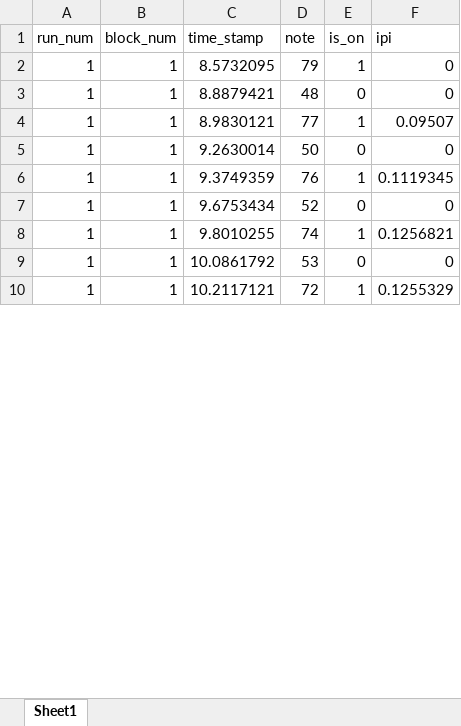
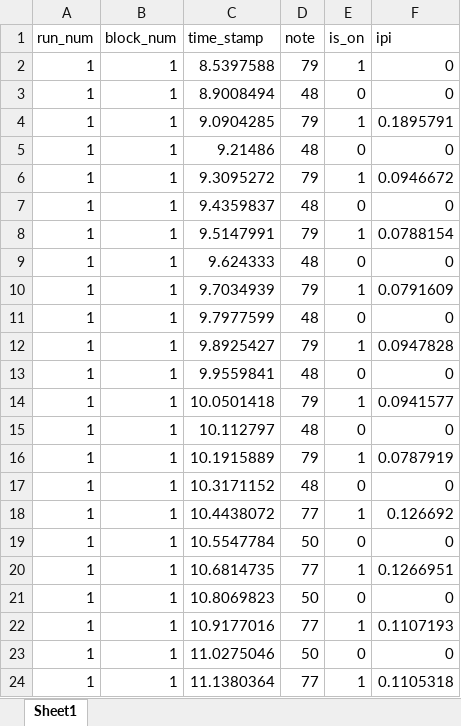
Before and after one commit to JonatanSahar/auditory-motor-fMRI, an Excel workbook: output_data/2_midi.xlsx, sheet Sheet1, drawn as a sheet; only a part is shown; values as stored, in another font and other column widths than the file's, no borders; addresses are those after the commit; the diff covers the shown part only; the diff names each change by its address in the sheet, - before the commit and + after, or states it on an @@ line.

```diff
--- a/output_data/2_midi.xlsx (sheet Sheet1)
+++ b/output_data/2_midi.xlsx (sheet Sheet1)
-C2 (time_stamp): 8.5732095
+C2 (time_stamp): 8.5397588
-C3 (time_stamp): 8.8879421
+C3 (time_stamp): 8.9008494
+row 4: 1 | 1 | 9.0904285 | 79 | 1 | 0.1895791
+row 5: 1 | 1 | 9.21486 | 48 | 0 | 0
+row 6: 1 | 1 | 9.3095272 | 79 | 1 | 0.0946672
+row 7: 1 | 1 | 9.4359837 | 48 | 0 | 0
+row 8: 1 | 1 | 9.5147991 | 79 | 1 | 0.0788154
+row 9: 1 | 1 | 9.624333 | 48 | 0 | 0
+row 10: 1 | 1 | 9.7034939 | 79 | 1 | 0.0791609
+row 11: 1 | 1 | 9.7977599 | 48 | 0 | 0
+row 12: 1 | 1 | 9.8925427 | 79 | 1 | 0.0947828
+row 13: 1 | 1 | 9.9559841 | 48 | 0 | 0
+row 14: 1 | 1 | 10.0501418 | 79 | 1 | 0.0941577
+row 15: 1 | 1 | 10.112797 | 48 | 0 | 0
+row 16: 1 | 1 | 10.1915889 | 79 | 1 | 0.0787919
+row 17: 1 | 1 | 10.3171152 | 48 | 0 | 0
-C18 (time_stamp): 8.9830121
+C18 (time_stamp): 10.4438072
-F18 (ipi): 0.09507
+F18 (ipi): 0.126692
-C19 (time_stamp): 9.2630014
+C19 (time_stamp): 10.5547784
-C20 (time_stamp): 9.3749359
+C20 (time_stamp): 10.6814735
-D20 (note): 76
+D20 (note): 77
-F20 (ipi): 0.1119345
+F20 (ipi): 0.1266951
-C21 (time_stamp): 9.6753434
+C21 (time_stamp): 10.8069823
-D21 (note): 52
+D21 (note): 50
-C22 (time_stamp): 9.8010255
+C22 (time_stamp): 10.9177016
-D22 (note): 74
+D22 (note): 77
-F22 (ipi): 0.1256821
+F22 (ipi): 0.1107193
-C23 (time_stamp): 10.0861792
+C23 (time_stamp): 11.0275046
-D23 (note): 53
+D23 (note): 50
-C24 (time_stamp): 10.2117121
+C24 (time_stamp): 11.1380364
-D24 (note): 72
+D24 (note): 77
-F24 (ipi): 0.1255329
+F24 (ipi): 0.1105318
```
Also changed, not shown: other rows of this sheet, output_data/2_auditory_motor.xlsx, output_data/2_auditory_only.xlsx, 3 other files.
